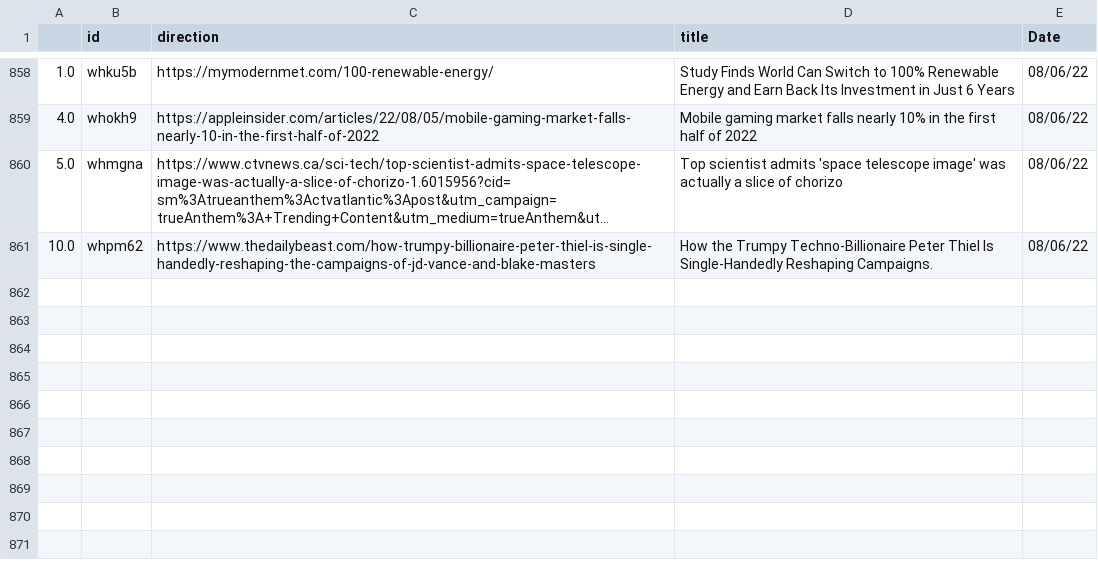
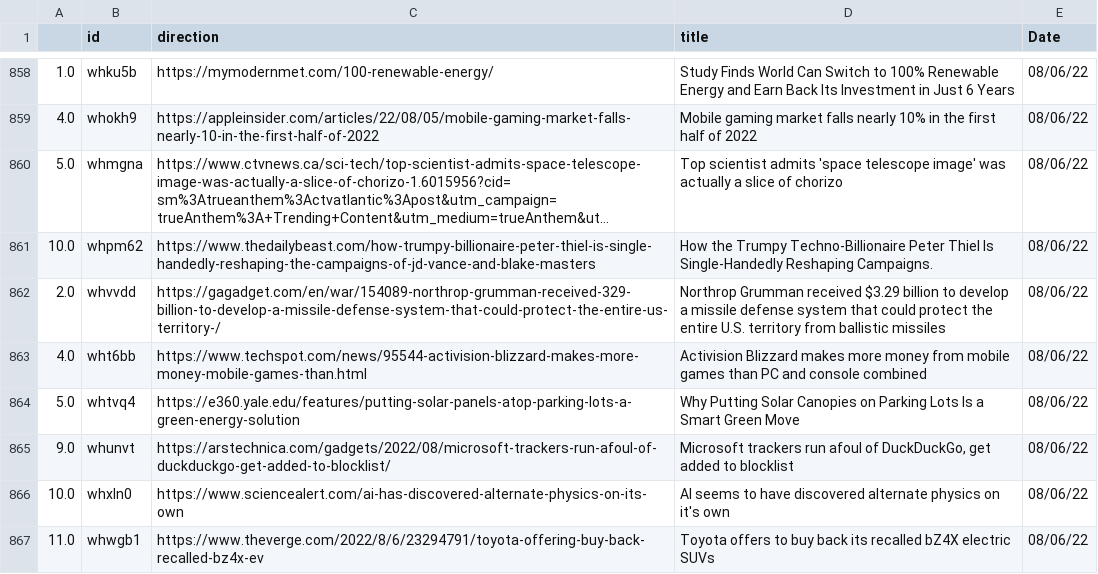
Before and after one commit to jesusyanez/Reddit-scraper-to-html-table, a CSV file: data/reddit_submissions.csv, drawn as a sheet; only a part is shown, gaps mark what is left out; long unchanged cells end in ….

```diff
--- a/data/reddit_submissions.csv
+++ b/data/reddit_submissions.csv
@@ -861 +861,7 @@
 10.0,whpm62,https://www.thedailybeast.com/how-trumpy-billionaire-peter-thiel-is-single-handedly-reshaping-the-campaigns-of-jd-vance-and-blake-masters,How the Trumpy Techno-Billionaire Peter Thiel Is Single-Handedly Reshaping Campaigns.,08/06/22
+2.0,whvvdd,https://gagadget.com/en/war/154089-northrop-grumman-received-329-billion-to-develop-a-missile-defense-system-that-could-protect-the-entire-us-territory-/,Northrop Grumman received $3.29 billion to develop a missile defense system that could protect the entire U.S. territory from ballistic missiles,08/06/22
+4.0,wht6bb,https://www.techspot.com/news/95544-activision-blizzard-makes-more-money-mobile-games-than.html,Activision Blizzard makes more money from mobile games than PC and console combined,08/06/22
+5.0,whtvq4,https://e360.yale.edu/features/putting-solar-panels-atop-parking-lots-a-green-energy-solution,Why Putting Solar Canopies on Parking Lots Is a Smart Green Move,08/06/22
+9.0,whunvt,https://arstechnica.com/gadgets/2022/08/microsoft-trackers-run-afoul-of-duckduckgo-get-added-to-blocklist/,"Microsoft trackers run afoul of DuckDuckGo, get added to blocklist",08/06/22
+10.0,whxln0,https://www.sciencealert.com/ai-has-discovered-alternate-physics-on-its-own,AI seems to have discovered alternate physics on it's own,08/06/22
+11.0,whwgb1,https://www.theverge.com/2022/8/6/23294791/toyota-offering-buy-back-recalled-bz4x-ev,Toyota offers to buy back its recalled bZ4X electric SUVs,08/06/22
```
Also changed, not shown: data/techline_data.csv.
